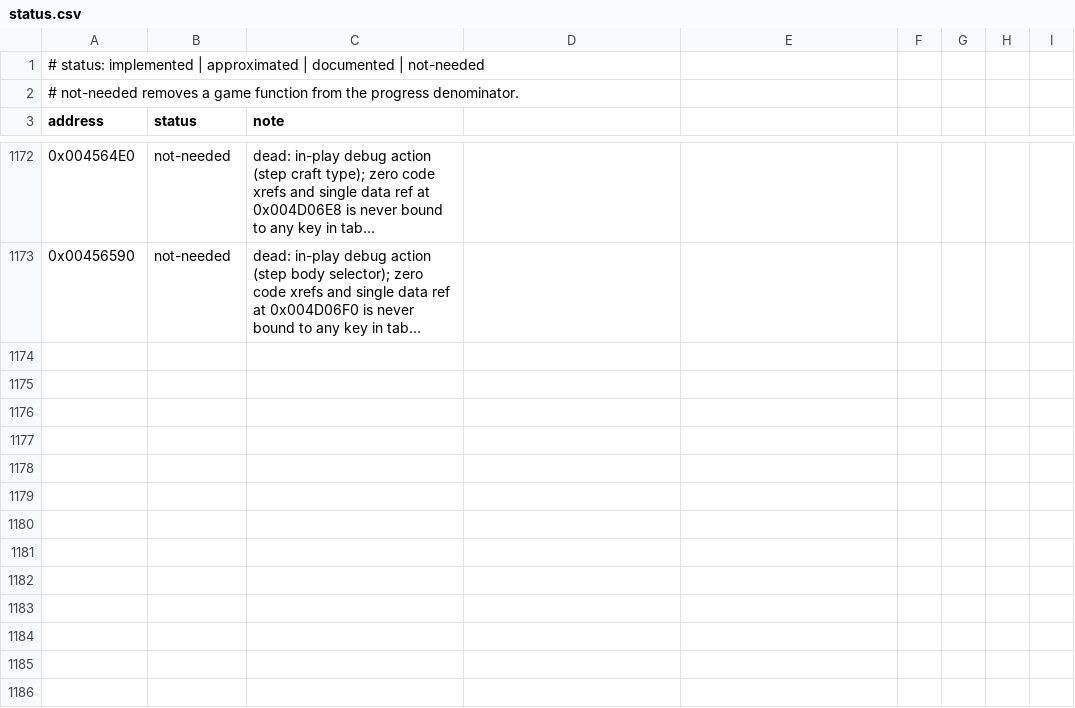
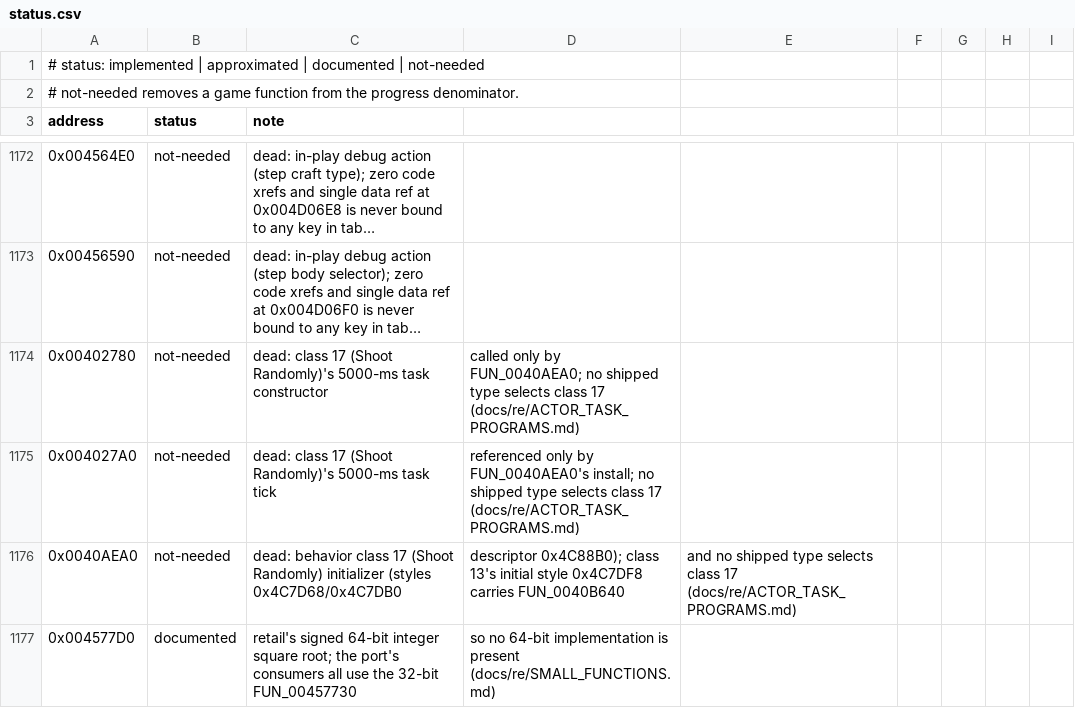
Before and after one commit to xndbogdan/OpenV2K, a CSV file: docs/progress/status.csv, drawn as a sheet; only a part is shown, gaps mark what is left out; long unchanged cells end in …; the diff names each change by its address in the sheet, - before the commit and + after, or states it on an @@ line.

Commit message:
progress: correct the class-17 initializer and 64-bit sqrt coverage
The 2026-11-07 block claimed FUN_0040AEA0 was class 13 Flocking''s
initializer. The style records say otherwise: class 17 "Shoot Randomly"''s
styles 0x4C7D68/0x4C7DB0 carry FUN_0040AEA0 at +0x40, while class 13''s
initial style 0x4C7DF8 carries FUN_0040B640. The port already implements
B640''s 5,000-ms retarget; class 17 has no selector, so FUN_0040AEA0,
FUN_00402780 and FUN_004027A0 are its dead initializer path and leave the
denominator.

FUN_004577D0''s signed 64-bit square root had no consumer; the port''s
consumers all use the 32-bit FUN_00457730. Remove the unused helper and its
test, and record the function as documented instead of code-referenced.
Progress is 99.9% code / 100% code-or-notes.

Also record the census''s unassigned fallthrough tails and correct the
"most of the rest is padding" wording, and state the release binary paths
and x86-64-v2 requirement in README.

```diff
--- a/docs/progress/status.csv
+++ b/docs/progress/status.csv
+row 1174: 0x00402780 | not-needed | dead: class 17 (Shoot Randomly)'s 5000-ms task constructor | called only by FUN_0040AEA0; no shipped type selects class 17 (docs/re/ACTOR_TASK_PROGRAMS.md)
+row 1175: 0x004027A0 | not-needed | dead: class 17 (Shoot Randomly)'s 5000-ms task tick | referenced only by FUN_0040AEA0's install; no shipped type selects class 17 (docs/re/ACTOR_TASK_PROGRAMS.md)
+row 1176: 0x0040AEA0 | not-needed | dead: behavior class 17 (Shoot Randomly) initializer (styles 0x4C7D68/0x4C7DB0 | descriptor 0x4C88B0); class 13's initial style 0x4C7DF8 carries FUN_0040B640 | and no shipped type selects class 17 (docs/re/ACTOR_TASK_PROGRAMS.md)
+row 1177: 0x004577D0 | documented | retail's signed 64-bit integer square root; the port's consumers all use the 32-bit FUN_00457730 | so no 64-bit implementation is present (docs/re/SMALL_FUNCTIONS.md)
```
Also changed, not shown: 8 other files.
